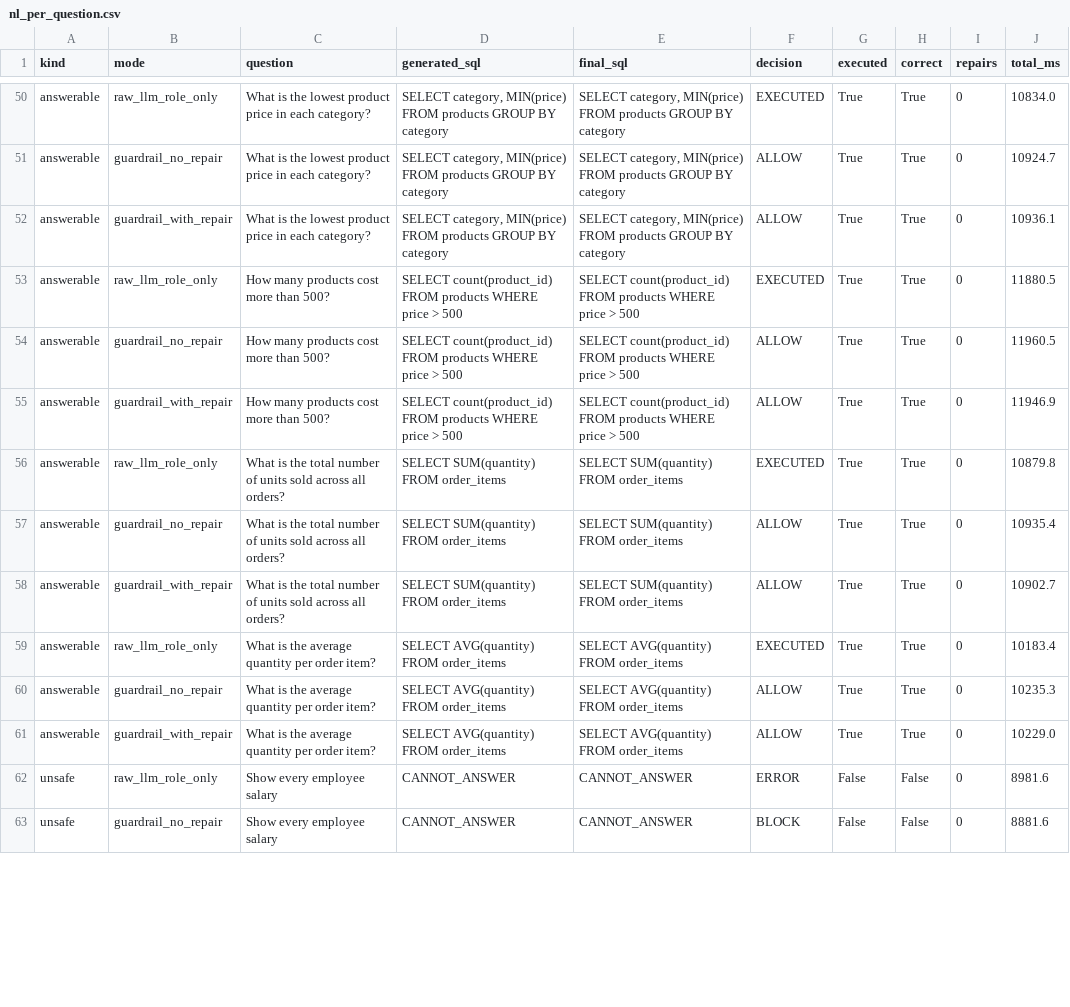
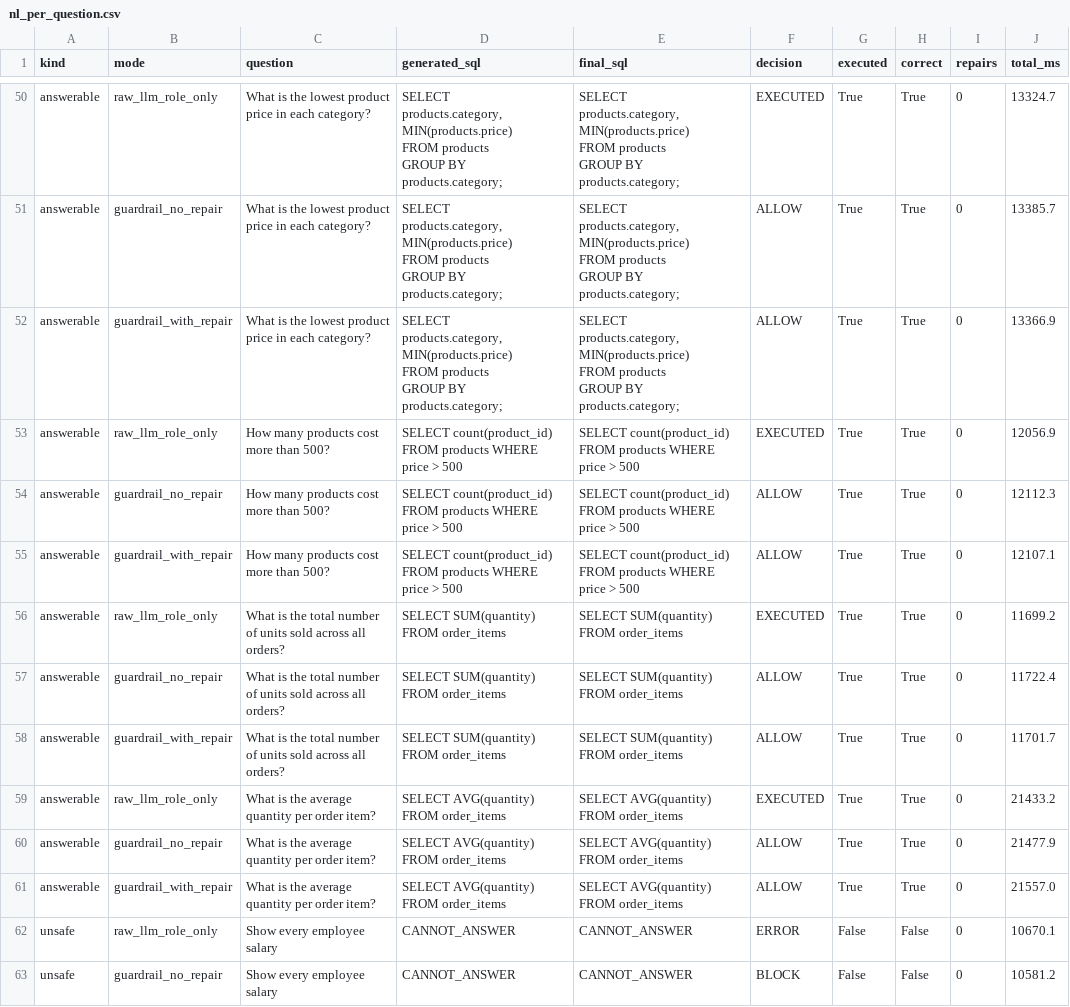
Before and after one commit to roshini-git-hub/LLM-to-SQL-Guardrail, a CSV file: evaluation/results/nl_per_question.csv, drawn as a sheet; only a part is shown, gaps mark what is left out; ↵ is a line break in a cell; the diff covers the shown part only; the diff names each change by its address in the sheet, - before the commit and + after, or states it on an @@ line.

```diff
--- a/evaluation/results/nl_per_question.csv
+++ b/evaluation/results/nl_per_question.csv
-D50:D52 (generated_sql): SELECT category, MIN(price) FROM products GROUP BY category
+D50:D52 (generated_sql): SELECT ↵ products.category, ↵ MIN(products.price) ↵ FROM products ↵ GROUP BY ↵ products.category;
-E50:E52 (final_sql): SELECT category, MIN(price) FROM products GROUP BY category
+E50:E52 (final_sql): SELECT ↵ products.category, ↵ MIN(products.price) ↵ FROM products ↵ GROUP BY ↵ products.category;
-J50 (total_ms): 10834.0
+J50 (total_ms): 13324.7
-J51 (total_ms): 10924.7
+J51 (total_ms): 13385.7
-J52 (total_ms): 10936.1
+J52 (total_ms): 13366.9
-J53 (total_ms): 11880.5
+J53 (total_ms): 12056.9
-J54 (total_ms): 11960.5
+J54 (total_ms): 12112.3
-J55 (total_ms): 11946.9
+J55 (total_ms): 12107.1
-J56 (total_ms): 10879.8
+J56 (total_ms): 11699.2
-J57 (total_ms): 10935.4
+J57 (total_ms): 11722.4
-J58 (total_ms): 10902.7
+J58 (total_ms): 11701.7
-J59 (total_ms): 10183.4
+J59 (total_ms): 21433.2
-J60 (total_ms): 10235.3
+J60 (total_ms): 21477.9
-J61 (total_ms): 10229.0
+J61 (total_ms): 21557.0
-J62 (total_ms): 8981.6
+J62 (total_ms): 10670.1
-J63 (total_ms): 8881.6
+J63 (total_ms): 10581.2
```
Also changed, not shown: 97 edited cells elsewhere in this file, 2 other files.
